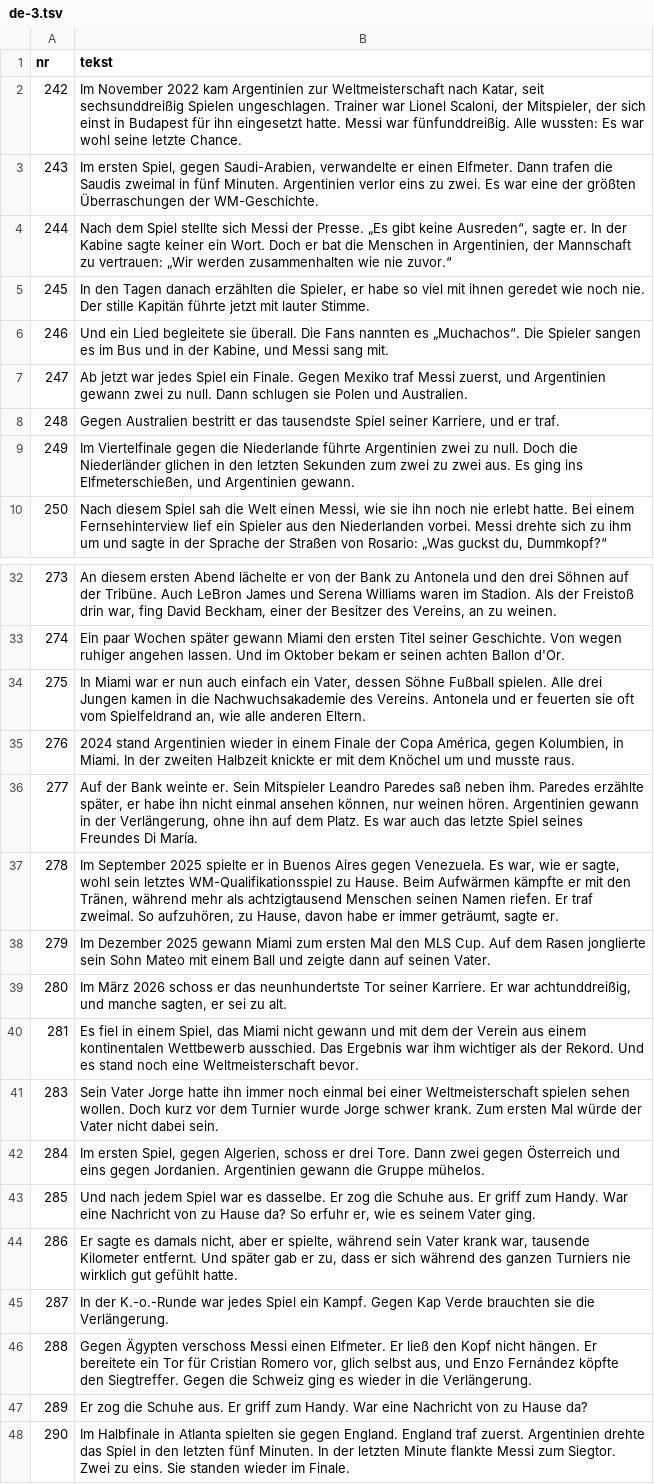
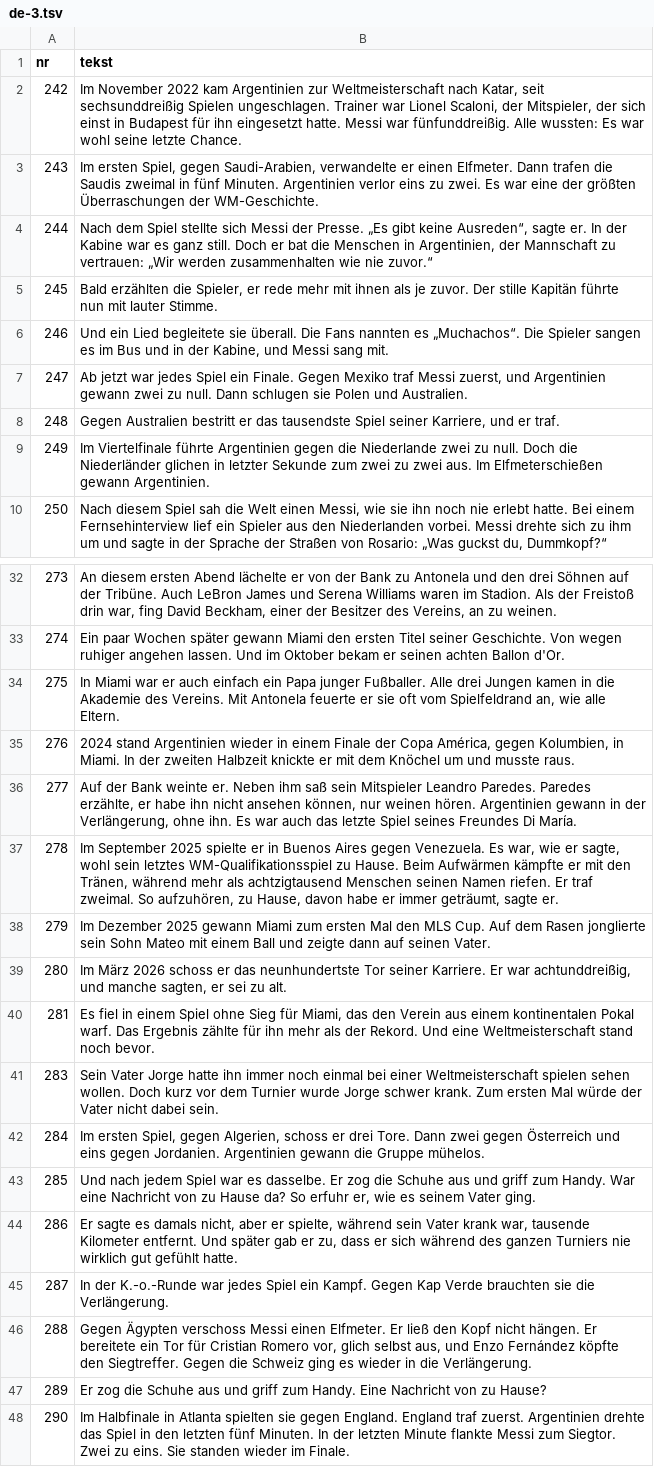
Before and after one commit to fn2h6j82h2-sys/Kjjjj, a TSV file: tlumaczenia/de-3.tsv, drawn as a sheet; only a part is shown, gaps mark what is left out; the diff covers the shown part only.

```diff
--- a/tlumaczenia/de-3.tsv
+++ b/tlumaczenia/de-3.tsv
@@ -3,4 +3,4 @@ nr	tekst
 243	Im ersten Spiel, gegen Saudi-Arabien, verwandelte er einen Elfmeter. Dann trafen die Saudis zweimal in fünf Minuten. Argentinien verlor eins zu zwei. Es war eine der größten Überraschungen der WM-Geschichte.
-244	Nach dem Spiel stellte sich Messi der Presse. „Es gibt keine Ausreden“, sagte er. In der Kabine sagte keiner ein Wort. Doch er bat die Menschen in Argentinien, der Mannschaft zu vertrauen: „Wir werden zusammenhalten wie nie zuvor.“
-245	In den Tagen danach erzählten die Spieler, er habe so viel mit ihnen geredet wie noch nie. Der stille Kapitän führte jetzt mit lauter Stimme.
+244	Nach dem Spiel stellte sich Messi der Presse. „Es gibt keine Ausreden“, sagte er. In der Kabine war es ganz still. Doch er bat die Menschen in Argentinien, der Mannschaft zu vertrauen: „Wir werden zusammenhalten wie nie zuvor.“
+245	Bald erzählten die Spieler, er rede mehr mit ihnen als je zuvor. Der stille Kapitän führte nun mit lauter Stimme.
 246	Und ein Lied begleitete sie überall. Die Fans nannten es „Muchachos“. Die Spieler sangen es im Bus und in der Kabine, und Messi sang mit.
@@ -8,3 +8,3 @@ nr	tekst
 248	Gegen Australien bestritt er das tausendste Spiel seiner Karriere, und er traf.
-249	Im Viertelfinale gegen die Niederlande führte Argentinien zwei zu null. Doch die Niederländer glichen in den letzten Sekunden zum zwei zu zwei aus. Es ging ins Elfmeterschießen, und Argentinien gewann.
+249	Im Viertelfinale führte Argentinien gegen die Niederlande zwei zu null. Doch die Niederländer glichen in letzter Sekunde zum zwei zu zwei aus. Im Elfmeterschießen gewann Argentinien.
 250	Nach diesem Spiel sah die Welt einen Messi, wie sie ihn noch nie erlebt hatte. Bei einem Fernsehinterview lief ein Spieler aus den Niederlanden vorbei. Messi drehte sich zu ihm um und sagte in der Sprache der Straßen von Rosario: „Was guckst du, Dummkopf?“
@@ -33,5 +33,5 @@ nr	tekst
 274	Ein paar Wochen später gewann Miami den ersten Titel seiner Geschichte. Von wegen ruhiger angehen lassen. Und im Oktober bekam er seinen achten Ballon d'Or.
-275	In Miami war er nun auch einfach ein Vater, dessen Söhne Fußball spielen. Alle drei Jungen kamen in die Nachwuchsakademie des Vereins. Antonela und er feuerten sie oft vom Spielfeldrand an, wie alle anderen Eltern.
+275	In Miami war er auch einfach ein Papa junger Fußballer. Alle drei Jungen kamen in die Akademie des Vereins. Mit Antonela feuerte er sie oft vom Spielfeldrand an, wie alle Eltern.
 276	2024 stand Argentinien wieder in einem Finale der Copa América, gegen Kolumbien, in Miami. In der zweiten Halbzeit knickte er mit dem Knöchel um und musste raus.
-277	Auf der Bank weinte er. Sein Mitspieler Leandro Paredes saß neben ihm. Paredes erzählte später, er habe ihn nicht einmal ansehen können, nur weinen hören. Argentinien gewann in der Verlängerung, ohne ihn auf dem Platz. Es war auch das letzte Spiel seines Freundes Di María.
+277	Auf der Bank weinte er. Neben ihm saß sein Mitspieler Leandro Paredes. Paredes erzählte, er habe ihn nicht ansehen können, nur weinen hören. Argentinien gewann in der Verlängerung, ohne ihn. Es war auch das letzte Spiel seines Freundes Di María.
 278	Im September 2025 spielte er in Buenos Aires gegen Venezuela. Es war, wie er sagte, wohl sein letztes WM-Qualifikationsspiel zu Hause. Beim Aufwärmen kämpfte er mit den Tränen, während mehr als achtzigtausend Menschen seinen Namen riefen. Er traf zweimal. So aufzuhören, zu Hause, davon habe er immer geträumt, sagte er.
@@ -39,6 +39,6 @@ nr	tekst
 280	Im März 2026 schoss er das neunhundertste Tor seiner Karriere. Er war achtunddreißig, und manche sagten, er sei zu alt.
-281	Es fiel in einem Spiel, das Miami nicht gewann und mit dem der Verein aus einem kontinentalen Wettbewerb ausschied. Das Ergebnis war ihm wichtiger als der Rekord. Und es stand noch eine Weltmeisterschaft bevor.
+281	Es fiel in einem Spiel ohne Sieg für Miami, das den Verein aus einem kontinentalen Pokal warf. Das Ergebnis zählte für ihn mehr als der Rekord. Und eine Weltmeisterschaft stand noch bevor.
 283	Sein Vater Jorge hatte ihn immer noch einmal bei einer Weltmeisterschaft spielen sehen wollen. Doch kurz vor dem Turnier wurde Jorge schwer krank. Zum ersten Mal würde der Vater nicht dabei sein.
 284	Im ersten Spiel, gegen Algerien, schoss er drei Tore. Dann zwei gegen Österreich und eins gegen Jordanien. Argentinien gewann die Gruppe mühelos.
-285	Und nach jedem Spiel war es dasselbe. Er zog die Schuhe aus. Er griff zum Handy. War eine Nachricht von zu Hause da? So erfuhr er, wie es seinem Vater ging.
+285	Und nach jedem Spiel war es dasselbe. Er zog die Schuhe aus und griff zum Handy. War eine Nachricht von zu Hause da? So erfuhr er, wie es seinem Vater ging.
 286	Er sagte es damals nicht, aber er spielte, während sein Vater krank war, tausende Kilometer entfernt. Und später gab er zu, dass er sich während des ganzen Turniers nie wirklich gut gefühlt hatte.
@@ -46,3 +46,3 @@ nr	tekst
 288	Gegen Ägypten verschoss Messi einen Elfmeter. Er ließ den Kopf nicht hängen. Er bereitete ein Tor für Cristian Romero vor, glich selbst aus, und Enzo Fernández köpfte den Siegtreffer. Gegen die Schweiz ging es wieder in die Verlängerung.
-289	Er zog die Schuhe aus. Er griff zum Handy. War eine Nachricht von zu Hause da?
+289	Er zog die Schuhe aus und griff zum Handy. Eine Nachricht von zu Hause?
 290	Im Halbfinale in Atlanta spielten sie gegen England. England traf zuerst. Argentinien drehte das Spiel in den letzten fünf Minuten. In der letzten Minute flankte Messi zum Siegtor. Zwei zu eins. Sie standen wieder im Finale.
```
Also changed, not shown: 13 edited cells elsewhere in this file, tlumaczenia/hu.tsv, 1 other file.
